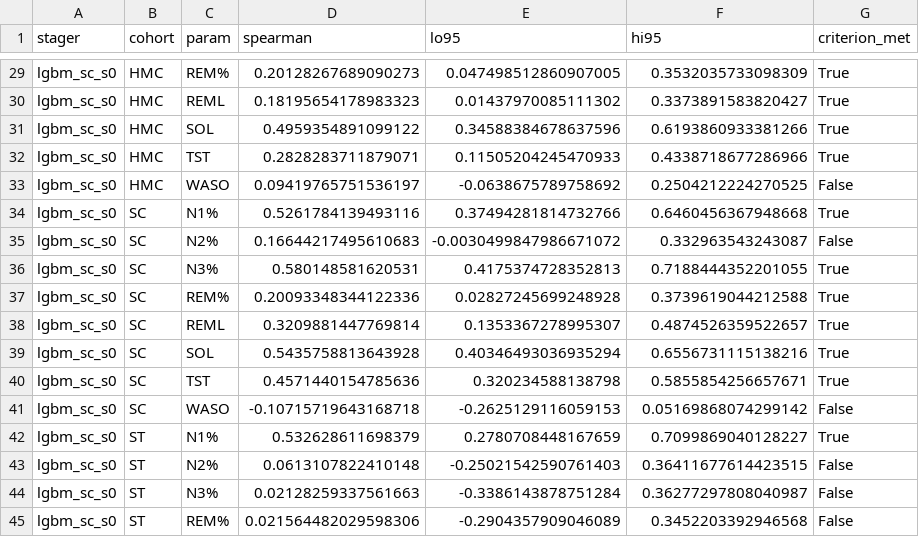
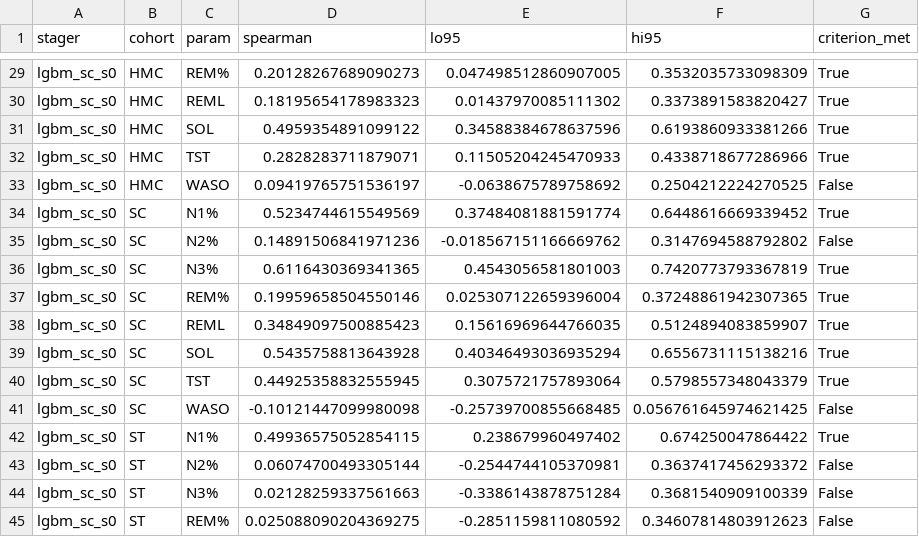
Before and after one commit to Bhargavteja-9779/p_c1_4, a CSV file: Target_Journal_Submission/results/statistics/e13_spearman.csv, drawn as a sheet; only a part is shown, gaps mark what is left out; the diff covers the shown part only.

```diff
--- a/Target_Journal_Submission/results/statistics/e13_spearman.csv
+++ b/Target_Journal_Submission/results/statistics/e13_spearman.csv
@@ -33,13 +33,13 @@ lgbm_sc_s0,HMC,TST,0.2828283711879071,0.11505204245470933,0.4338718677286966,Tru
 lgbm_sc_s0,HMC,WASO,0.09419765751536197,-0.0638675789758692,0.2504212224270525,False
-lgbm_sc_s0,SC,N1%,0.5261784139493116,0.37494281814732766,0.6460456367948668,True
-lgbm_sc_s0,SC,N2%,0.16644217495610683,-0.0030499847986671072,0.332963543243087,False
-lgbm_sc_s0,SC,N3%,0.580148581620531,0.4175374728352813,0.7188444352201055,True
-lgbm_sc_s0,SC,REM%,0.20093348344122336,0.02827245699248928,0.3739619044212588,True
-lgbm_sc_s0,SC,REML,0.3209881447769814,0.1353367278995307,0.4874526359522657,True
+lgbm_sc_s0,SC,N1%,0.5234744615549569,0.37484081881591774,0.6448616669339452,True
+lgbm_sc_s0,SC,N2%,0.14891506841971236,-0.018567151166669762,0.3147694588792802,False
+lgbm_sc_s0,SC,N3%,0.6116430369341365,0.4543056581801003,0.7420773793367819,True
+lgbm_sc_s0,SC,REM%,0.19959658504550146,0.025307122659396004,0.37248861942307365,True
+lgbm_sc_s0,SC,REML,0.34849097500885423,0.15616969644766035,0.5124894083859907,True
 lgbm_sc_s0,SC,SOL,0.5435758813643928,0.40346493036935294,0.6556731115138216,True
-lgbm_sc_s0,SC,TST,0.4571440154785636,0.320234588138798,0.5855854256657671,True
-lgbm_sc_s0,SC,WASO,-0.10715719643168718,-0.2625129116059153,0.05169868074299142,False
-lgbm_sc_s0,ST,N1%,0.532628611698379,0.2780708448167659,0.7099869040128227,True
-lgbm_sc_s0,ST,N2%,0.0613107822410148,-0.25021542590761403,0.36411677614423515,False
-lgbm_sc_s0,ST,N3%,0.02128259337561663,-0.3386143878751284,0.36277297808040987,False
-lgbm_sc_s0,ST,REM%,0.021564482029598306,-0.2904357909046089,0.3452203392946568,False
+lgbm_sc_s0,SC,TST,0.44925358832555945,0.3075721757893064,0.5798557348043379,True
+lgbm_sc_s0,SC,WASO,-0.10121447099980098,-0.25739700855668485,0.056761645974621425,False
+lgbm_sc_s0,ST,N1%,0.49936575052854115,0.238679960497402,0.674250047864422,True
+lgbm_sc_s0,ST,N2%,0.06074700493305144,-0.2544744105370981,0.3637417456293372,False
+lgbm_sc_s0,ST,N3%,0.02128259337561663,-0.3386143878751284,0.3681540909100339,False
+lgbm_sc_s0,ST,REM%,0.025088090204369275,-0.2851159811080592,0.34607814803912623,False
```
Also changed, not shown: 56 edited cells elsewhere in this file, Target_Journal_Submission/results/statistics/e13_M.csv, 11 other files.
